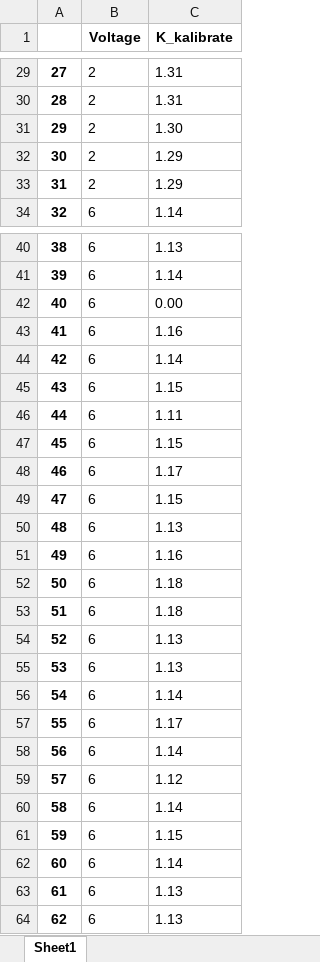
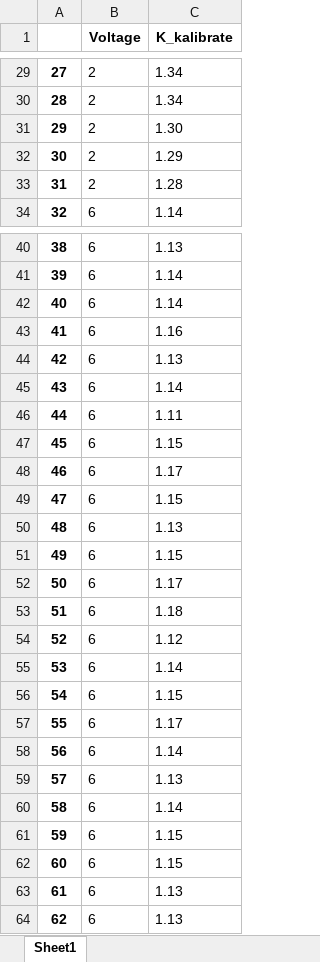
Before and after one commit to arturgadelshin/Ethernet_globus, an Excel workbook: table_for_grafics.xlsx, sheet Sheet1, drawn as a sheet; only a part is shown, gaps mark what is left out; values as stored, in another font and other column widths than the file's, no borders; the diff covers the shown part only; the diff names each change by its address in the sheet, - before the commit and + after, or states it on an @@ line.

Commit message:
Add write k_kalibrate in ROM

```diff
--- a/table_for_grafics.xlsx (sheet Sheet1)
+++ b/table_for_grafics.xlsx (sheet Sheet1)
-C29:C30 (K_kalibrate): 1.31
+C29:C30 (K_kalibrate): 1.34
-C33 (K_kalibrate): 1.29
+C33 (K_kalibrate): 1.28
-C42 (K_kalibrate): 0.00
+C42 (K_kalibrate): 1.14
-C44 (K_kalibrate): 1.14
+C44 (K_kalibrate): 1.13
-C45 (K_kalibrate): 1.15
+C45 (K_kalibrate): 1.14
-C51 (K_kalibrate): 1.16
+C51 (K_kalibrate): 1.15
-C52 (K_kalibrate): 1.18
+C52 (K_kalibrate): 1.17
-C54 (K_kalibrate): 1.13
+C54 (K_kalibrate): 1.12
-C55 (K_kalibrate): 1.13
+C55 (K_kalibrate): 1.14
-C56 (K_kalibrate): 1.14
+C56 (K_kalibrate): 1.15
-C59 (K_kalibrate): 1.12
+C59 (K_kalibrate): 1.13
-C62 (K_kalibrate): 1.14
+C62 (K_kalibrate): 1.15
```
Also changed, not shown: 53 edited cells elsewhere in this sheet, table_for_grafics_new.xlsx, 2 other files.
